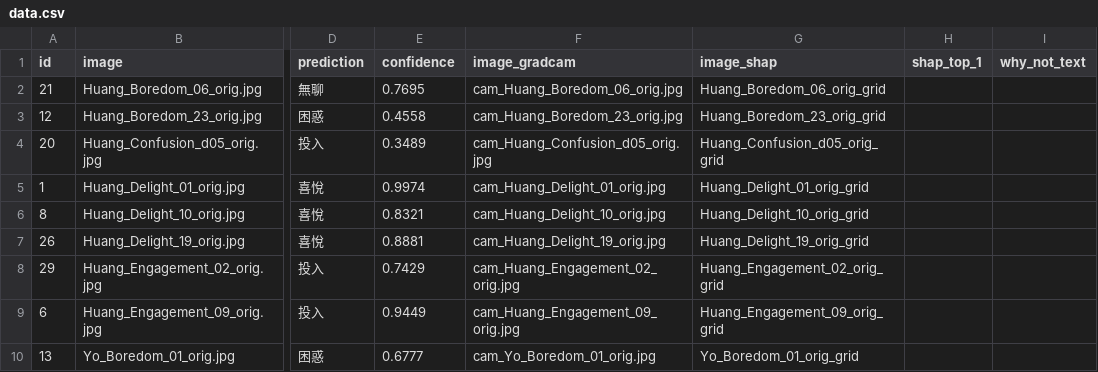
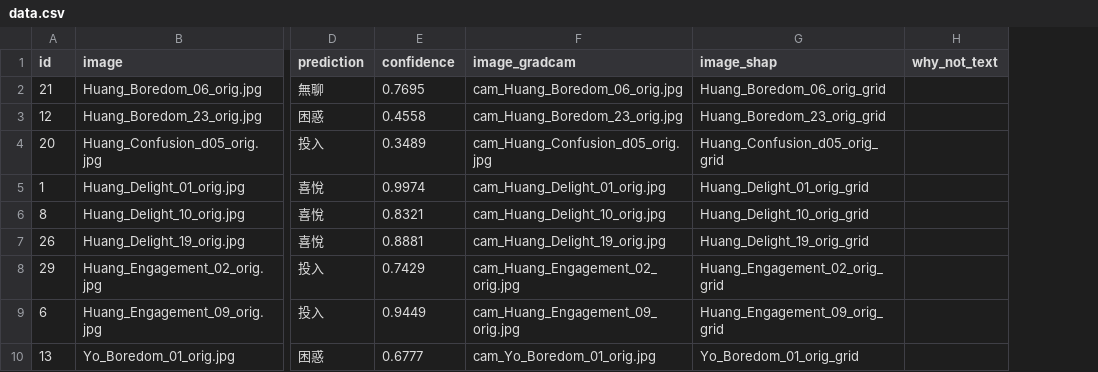
Before and after one commit to ruthtsai/XAI-HCI, a CSV file: exp_data/data.csv, drawn as a sheet; only a part is shown, gaps mark what is left out; the diff names each change by its address in the sheet, - before the commit and + after, or states it on an @@ line.

```diff
--- a/exp_data/data.csv
+++ b/exp_data/data.csv
-column H (shap_top_1), empty
```
Also changed, not shown: 32 other files.
